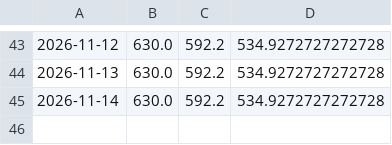
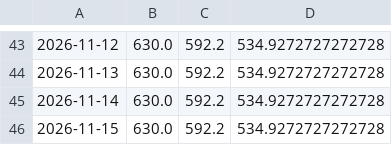
Before and after one commit to TheoWCollab/Buyer-s-Agent, a CSV file: history.csv, drawn as a sheet; only a part is shown, gaps mark what is left out.

```diff
--- a/history.csv
+++ b/history.csv
@@ -45 +45,2 @@
 2026-11-14,630.0,592.2,534.9272727272728
+2026-11-15,630.0,592.2,534.9272727272728
```
Also changed, not shown: 1 other file.
